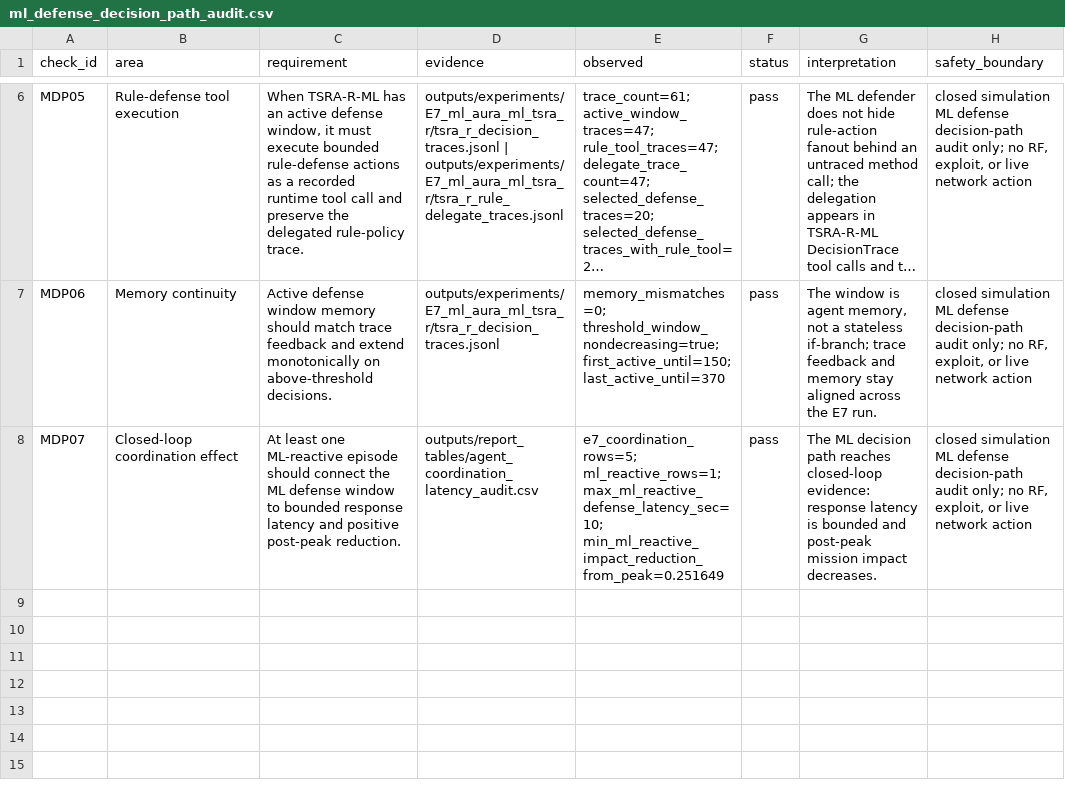
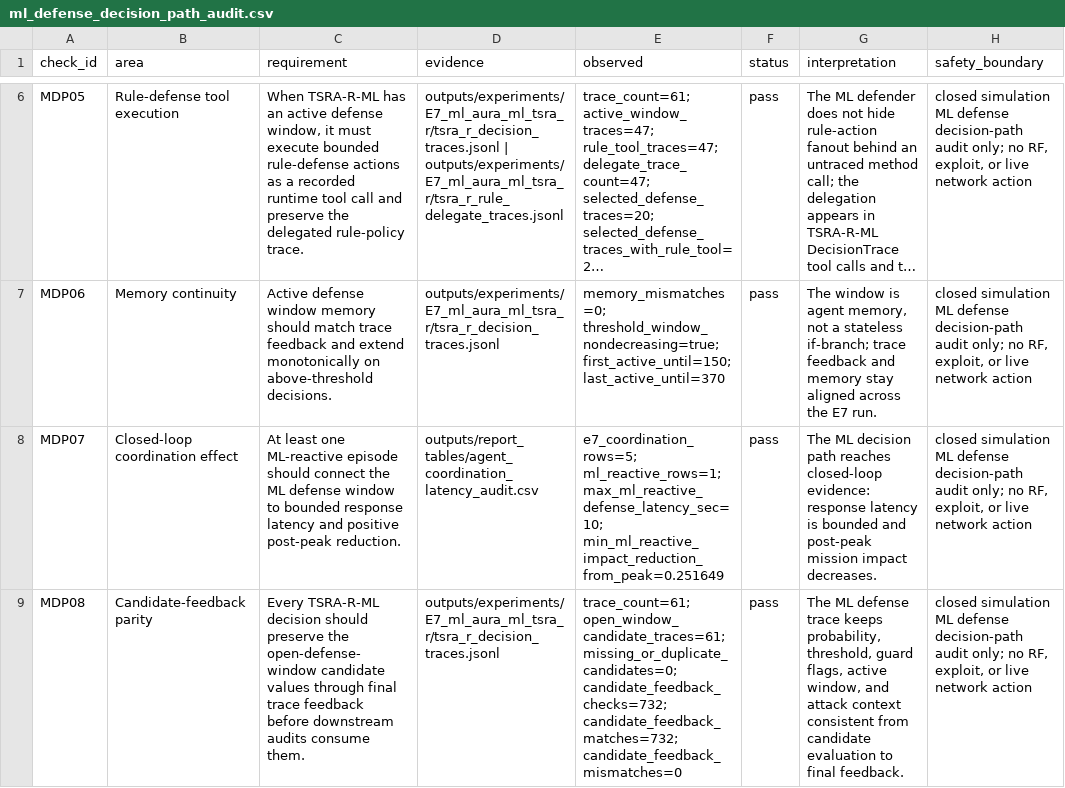
Before and after one commit to Hbin77/LIG_DAH_AGI, a CSV file: outputs/report_tables/ml_defense_decision_path_audit.csv, drawn as a sheet; only a part is shown, gaps mark what is left out; long unchanged cells end in …; the diff names each change by its address in the sheet, - before the commit and + after, or states it on an @@ line.

Commit message:
Add TSRA-R ML candidate feedback parity audit

```diff
--- a/outputs/report_tables/ml_defense_decision_path_audit.csv
+++ b/outputs/report_tables/ml_defense_decision_path_audit.csv
+row 9: MDP08 | Candidate-feedback parity | Every TSRA-R-ML decision should preserve the open-defense-window candidate values through final trace feedback before downstream audits consume them. | outputs/experiments/E7_ml_aura_ml_tsra_r/tsra_r_decision_traces.jsonl | trace_count=61; open_window_candidate_traces=61; missing_or_duplicate_candidates=0; candidate_feedback_checks=732; candidate_feedback_matches=732; candidate_feedback_mismatches=0 | pass | The ML defense trace keeps probability, threshold, guard flags, active window, and attack context consistent from candidate evaluation to final feedback. | closed simulation ML defense decision-path audit only; no RF, exploit, or live network action
```
Also changed, not shown: outputs/report_tables/competition_alignment_matrix.csv, 11 other files.
